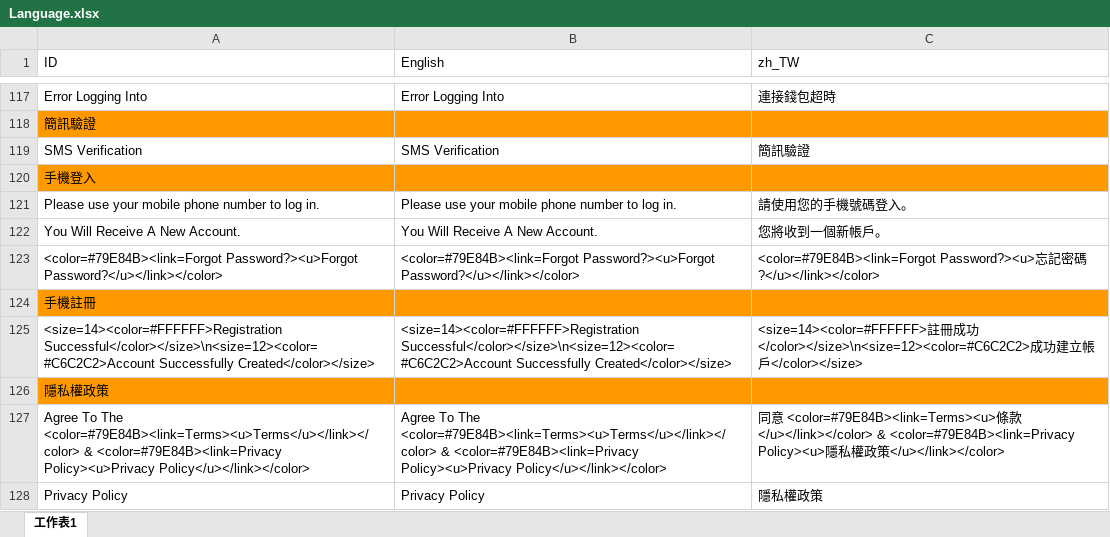
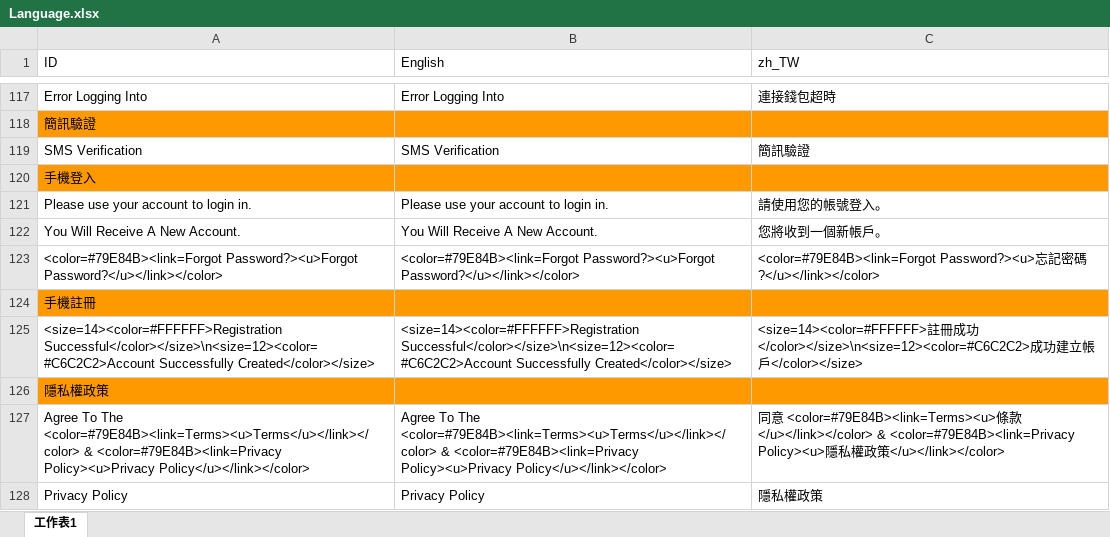
Before and after one commit to KOOCO/ACE, an Excel workbook: Assets/Resources/Language/Language.xlsx, sheet 工作表1, drawn as a sheet; only a part is shown, gaps mark what is left out; values as stored, in another font and other column widths than the file's, no borders; charts and pictures not drawn; removed rows and columns are numbered as before the commit, all else as after; the diff names each change by its address in the sheet, - before the commit and + after, or states it on an @@ line.

```diff
--- a/Assets/Resources/Language/Language.xlsx (sheet 工作表1)
+++ b/Assets/Resources/Language/Language.xlsx (sheet 工作表1)
-row 121: Please use your mobile phone number to log in. | Please use your mobile phone number to log in. | 請使用您的手機號碼登入。
+row 121: Please use your account to login in. | Please use your account to login in. | 請使用您的帳號登入。
```
Also changed, not shown: 11 other files.
